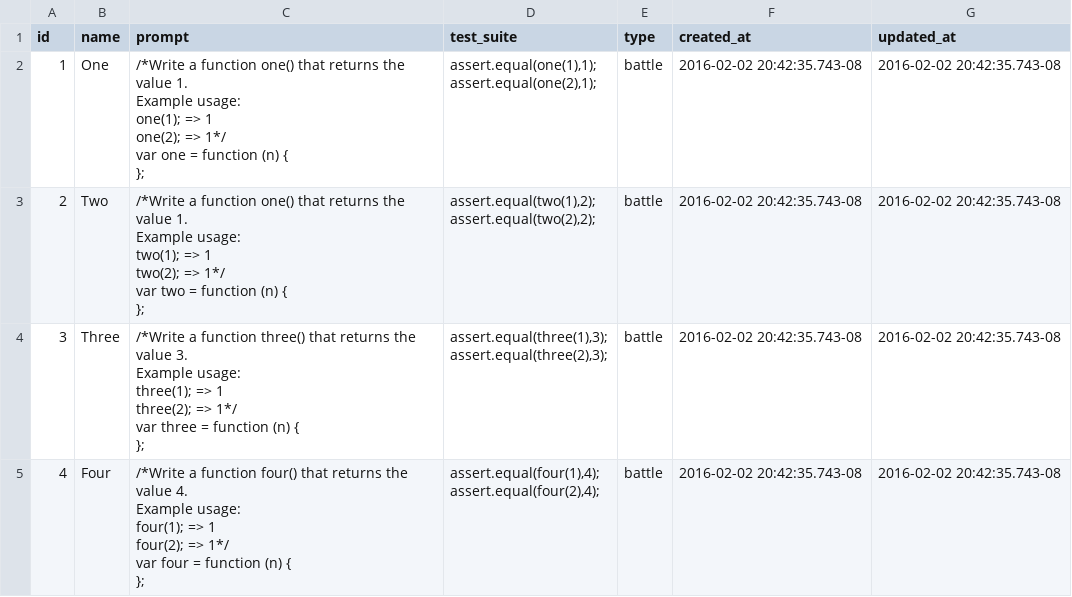
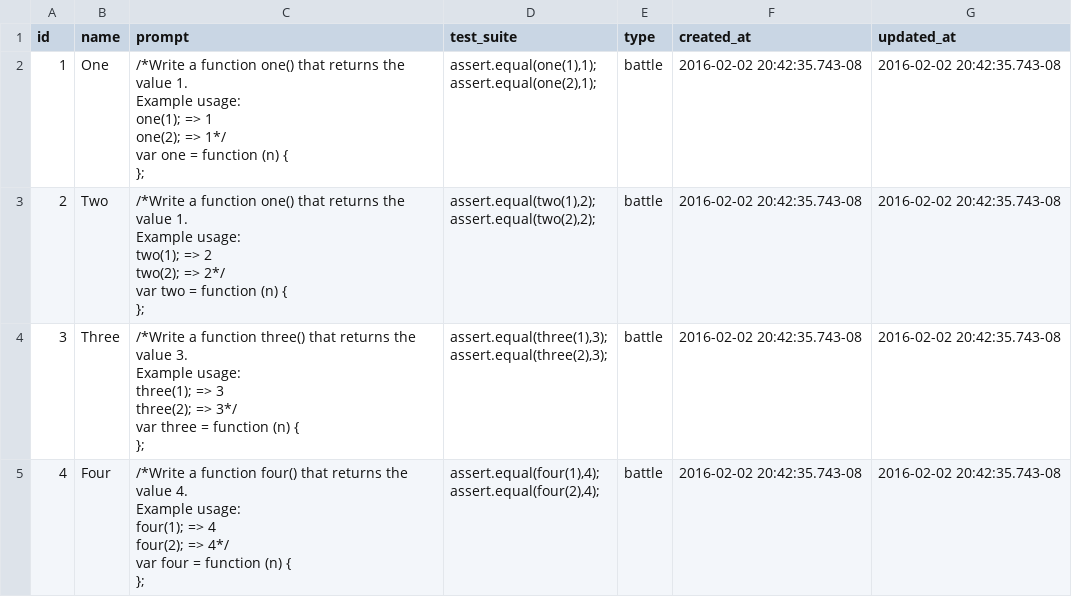
Before and after one commit to Dexterous-Rambutan/battle-code, a CSV file: server/challenges/challenges.csv, drawn as a sheet; only a part is shown; the diff covers the shown part only.

```diff
--- a/server/challenges/challenges.csv
+++ b/server/challenges/challenges.csv
@@ -9,25 +9,25 @@ var one = function (n) {
 assert.equal(one(2),1);",battle,2016-02-02 20:42:35.743-08,2016-02-02 20:42:35.743-08
-2,Two,"/*Write a function one() that returns the value 1.
-Example usage:
-two(1); => 1
-two(2); => 1*/
-
-var two = function (n) {
-};","assert.equal(two(1),2);
-assert.equal(two(2),2);",battle,2016-02-02 20:42:35.743-08,2016-02-02 20:42:35.743-08
-3,Three,"/*Write a function three() that returns the value 3.
-Example usage:
-three(1); => 1
-three(2); => 1*/
-
-var three = function (n) {
-};","assert.equal(three(1),3);
-assert.equal(three(2),3);",battle,2016-02-02 20:42:35.743-08,2016-02-02 20:42:35.743-08
-4,Four,"/*Write a function four() that returns the value 4.
-Example usage:
-four(1); => 1
-four(2); => 1*/
-
-var four = function (n) {
-};","assert.equal(four(1),4);
-assert.equal(four(2),4);",battle,2016-02-02 20:42:35.743-08,2016-02-02 20:42:35.743-08
+2,Two,"/*Write a function one() that returns the value 1.
+Example usage:
+two(1); => 2
+two(2); => 2*/
+
+var two = function (n) {
+};","assert.equal(two(1),2);
+assert.equal(two(2),2);",battle,2016-02-02 20:42:35.743-08,2016-02-02 20:42:35.743-08
+3,Three,"/*Write a function three() that returns the value 3.
+Example usage:
+three(1); => 3
+three(2); => 3*/
+
+var three = function (n) {
+};","assert.equal(three(1),3);
+assert.equal(three(2),3);",battle,2016-02-02 20:42:35.743-08,2016-02-02 20:42:35.743-08
+4,Four,"/*Write a function four() that returns the value 4.
+Example usage:
+four(1); => 4
+four(2); => 4*/
+
+var four = function (n) {
+};","assert.equal(four(1),4);
+assert.equal(four(2),4);",battle,2016-02-02 20:42:35.743-08,2016-02-02 20:42:35.743-08
```
Also changed, not shown: 6 added rows and 1 edited cell elsewhere in this file, 1 other file.
